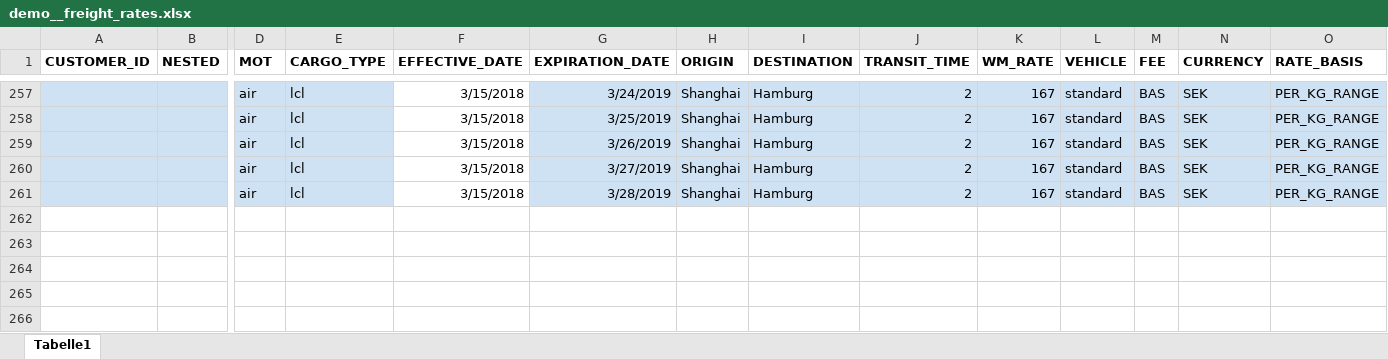
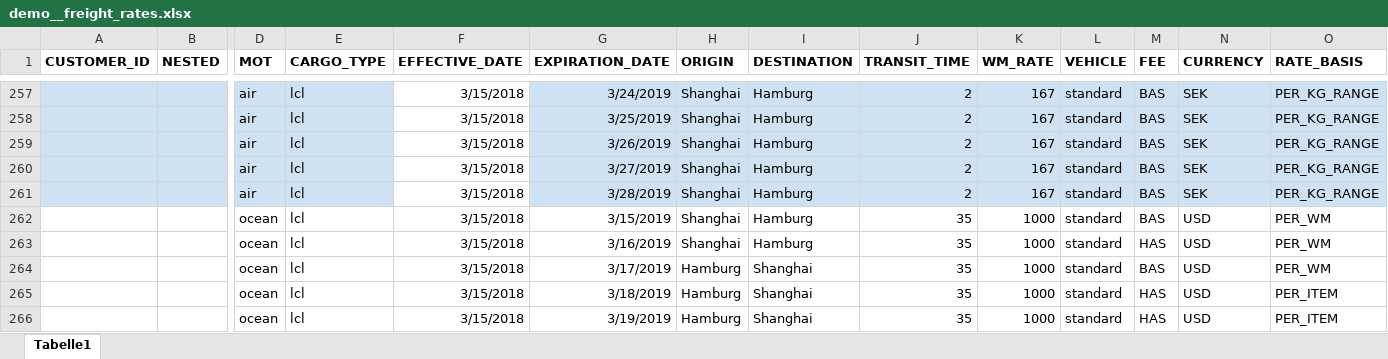
Before and after one commit to romikoops/polaris_clone, an Excel workbook: db/dummydata/demo/demo__freight_rates.xlsx, sheet Tabelle1, drawn as a sheet; only a part is shown, gaps mark what is left out; values as stored, in another font and other column widths than the file's, no borders; charts and pictures not drawn; rows hold the shown columns only; the diff names each change by its address in the sheet, - before the commit and + after, or states it on an @@ line.

Commit message:
demo frieght rates 2
Former-commit-id: a9ba621d8e55a41359235a50e8120eef9cfb3515

```diff
--- a/db/dummydata/demo/demo__freight_rates.xlsx (sheet Tabelle1)
+++ b/db/dummydata/demo/demo__freight_rates.xlsx (sheet Tabelle1)
+row 262:  |  | ocean | lcl | 3/15/2018 | 3/15/2019 | Shanghai | Hamburg | 35 | 1000 | standard | BAS | USD | PER_WM
+row 263:  |  | ocean | lcl | 3/15/2018 | 3/16/2019 | Shanghai | Hamburg | 35 | 1000 | standard | HAS | USD | PER_WM
+row 264:  |  | ocean | lcl | 3/15/2018 | 3/17/2019 | Hamburg | Shanghai | 35 | 1000 | standard | BAS | USD | PER_WM
+row 265:  |  | ocean | lcl | 3/15/2018 | 3/18/2019 | Hamburg | Shanghai | 35 | 1000 | standard | HAS | USD | PER_ITEM
+row 266:  |  | ocean | lcl | 3/15/2018 | 3/19/2019 | Hamburg | Shanghai | 35 | 1000 | standard | HAS | USD | PER_ITEM
```
